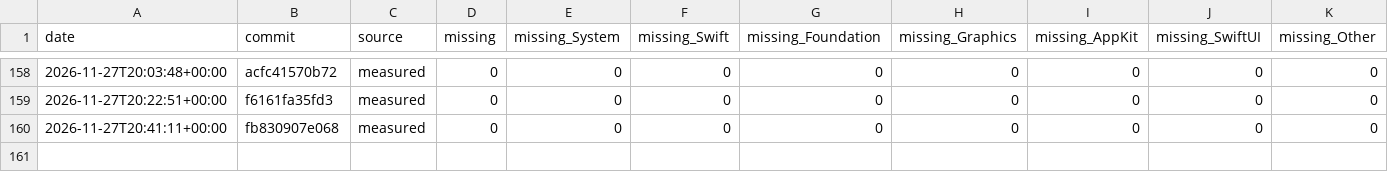
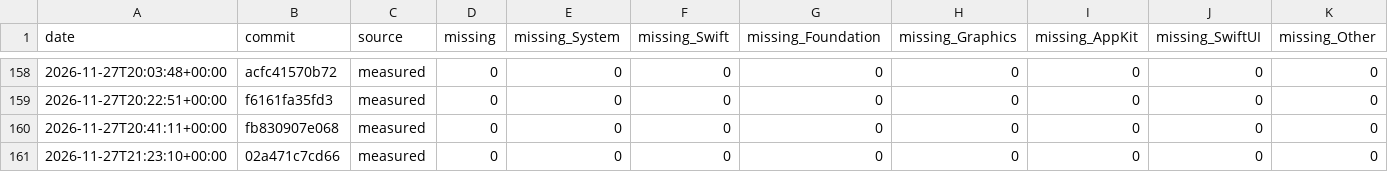
Before and after one commit to GhouI/bitten, a CSV file: history.csv, drawn as a sheet; only a part is shown, gaps mark what is left out; the diff names each change by its address in the sheet, - before the commit and + after, or states it on an @@ line.

```diff
--- a/history.csv
+++ b/history.csv
+row 161: 2026-11-27T21:23:10+00:00 | 02a471c7cd66 | measured | 0 | 0 | 0 | 0 | 0 | 0 | 0 | 0
```
Also changed, not shown: 1 other file.
